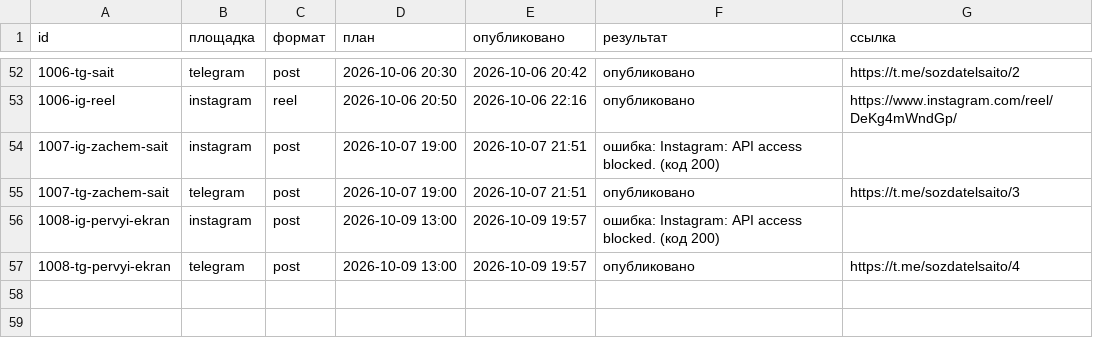
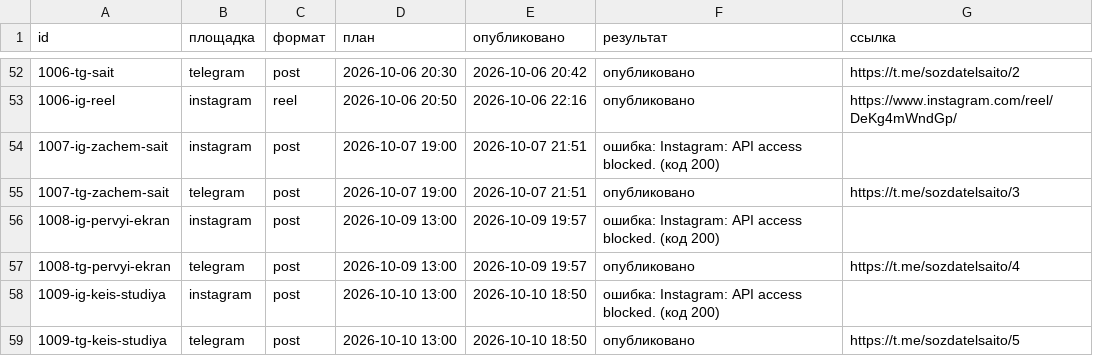
Before and after one commit to aksenovaa790-source/avtoposter, a CSV file: status.csv, drawn as a sheet; only a part is shown, gaps mark what is left out; the diff names each change by its address in the sheet, - before the commit and + after, or states it on an @@ line.

Commit message:
журнал: 2026-10-10 15:50 UTC

```diff
--- a/status.csv
+++ b/status.csv
+row 58: 1009-ig-keis-studiya | instagram | post | 2026-10-10 13:00 | 2026-10-10 18:50 | ошибка: Instagram: API access blocked. (код 200)
+row 59: 1009-tg-keis-studiya | telegram | post | 2026-10-10 13:00 | 2026-10-10 18:50 | опубликовано | https://t.me/sozdatelsaito/5
```
